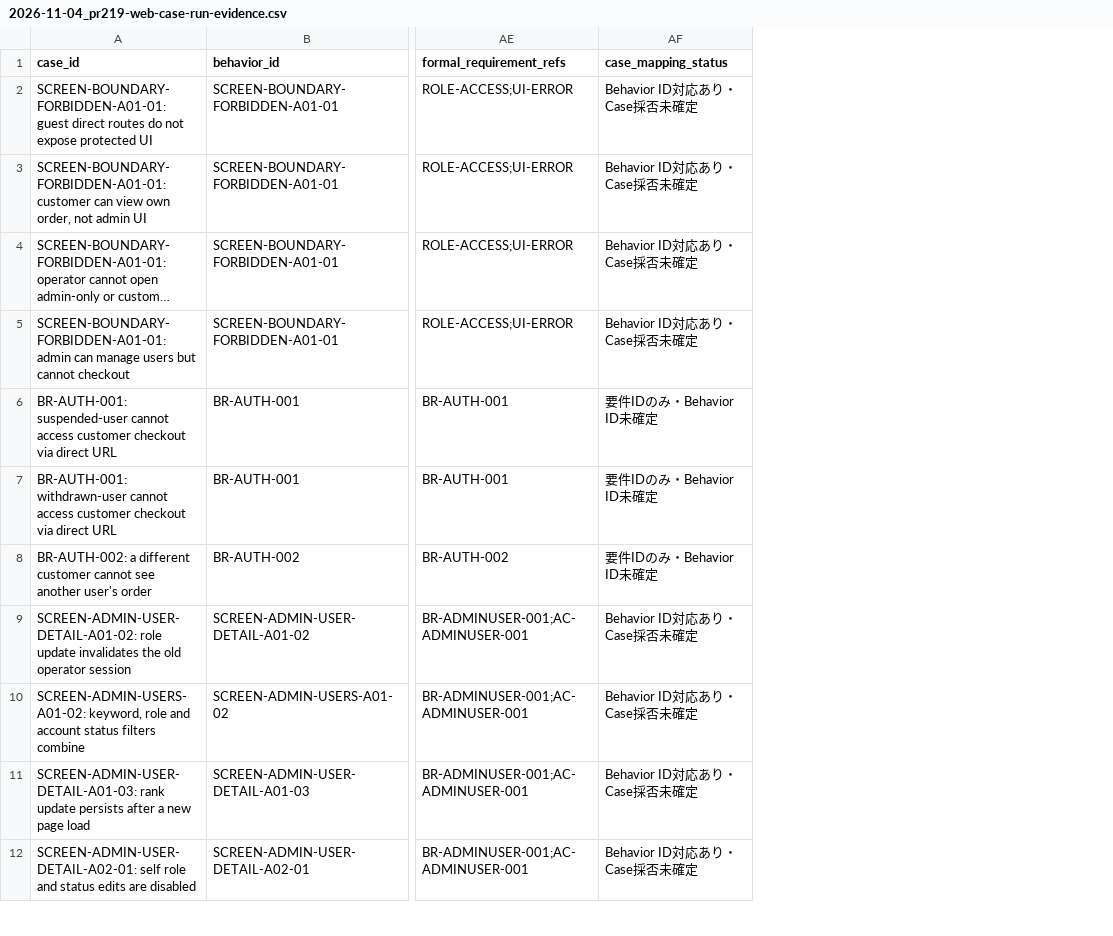
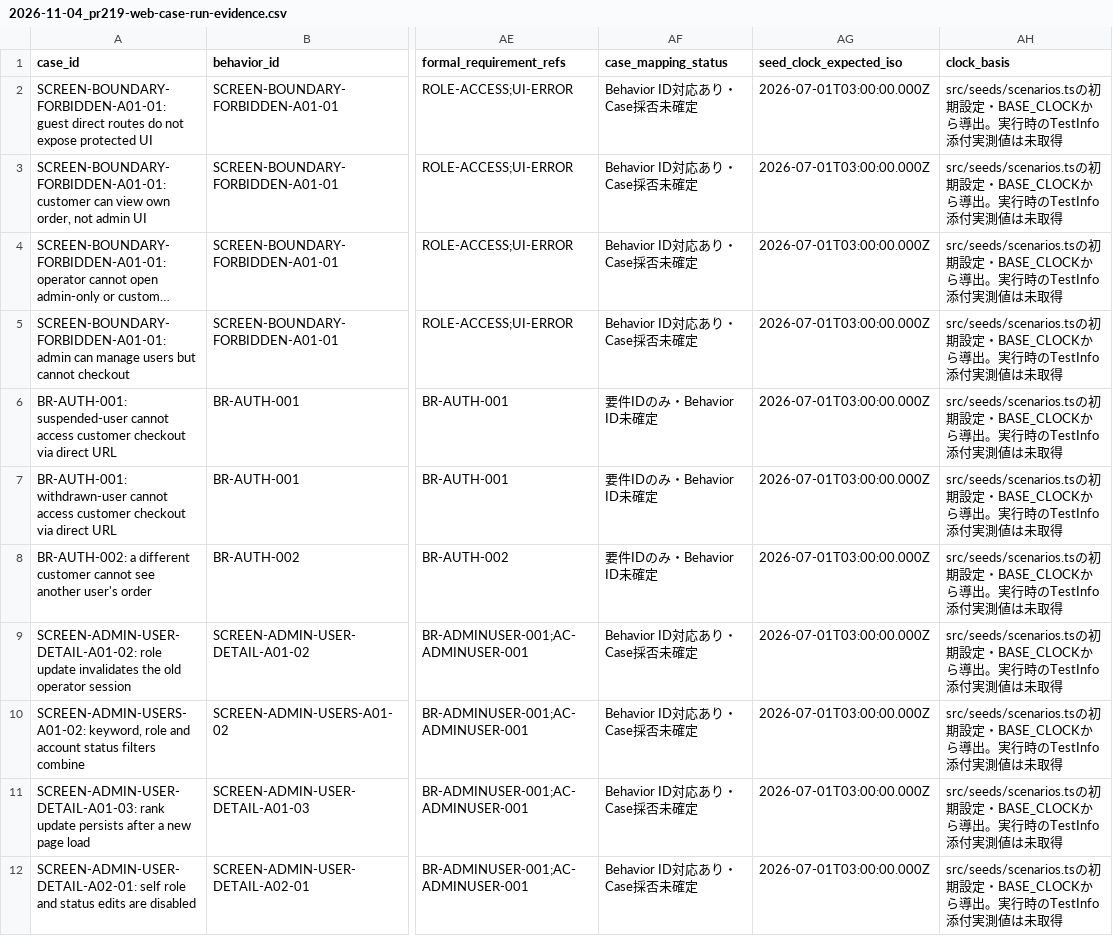
Before and after one commit to ryu-yoshikawa-pro-vision/qa-training-store, a CSV file: docs/reports/2026-11-04_pr219-web-case-run-evidence.csv, drawn as a sheet; only a part is shown, gaps mark what is left out; long unchanged cells end in …; the diff names each change by its address in the sheet, - before the commit and + after, or states it on an @@ line.

Commit message:
docs: PR #219のWeb証拠へSeed固定時計の期待値と根拠を追加

```diff
--- a/docs/reports/2026-11-04_pr219-web-case-run-evidence.csv
+++ b/docs/reports/2026-11-04_pr219-web-case-run-evidence.csv
+column AG (seed_clock_expected_iso), rows 2-12: all 2026-07-01T03:00:00.000Z
+column AH (clock_basis), rows 2-12: all src/seeds/scenarios.tsの初期設定・BASE_CLOCKから導出。実行時のTestInfo添付実測値は未取得
```
